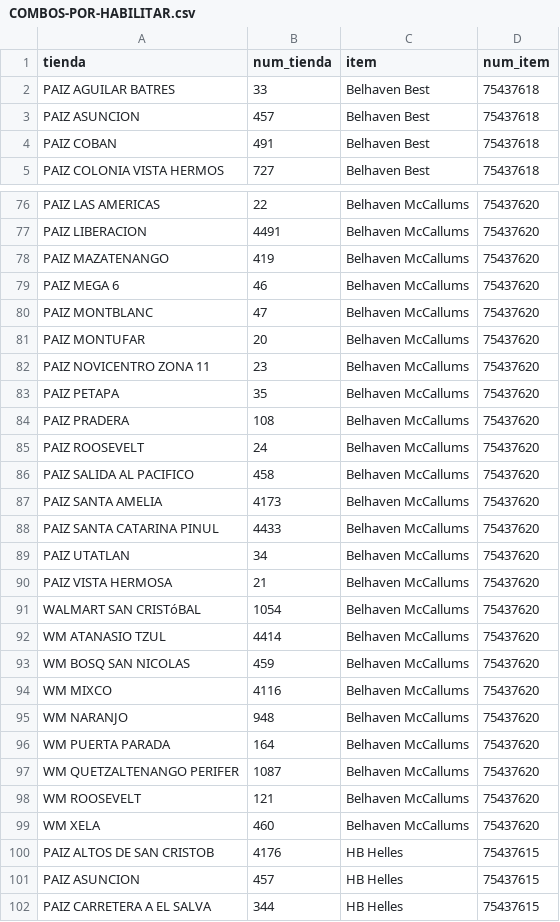
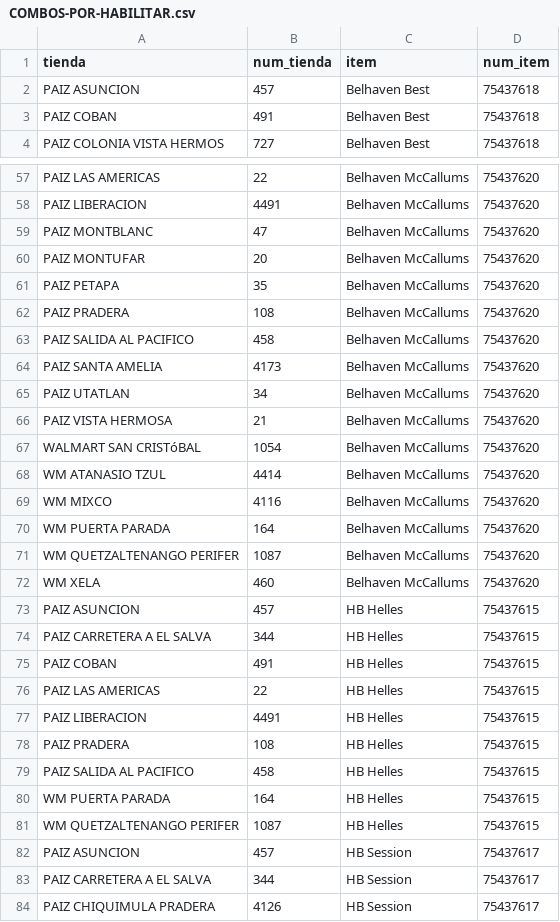
Before and after one commit to DiegoAF10/clantrack, a CSV file: expediente-walmart-2026/pedido-refuerzo/COMBOS-POR-HABILITAR.csv, drawn as a sheet; only a part is shown, gaps mark what is left out; the shorter side is filled out with more unchanged rows; the diff covers the shown part only; the diff names each change by its address in the sheet, - before the commit and + after, or states it on an @@ line.

```diff
--- a/expediente-walmart-2026/pedido-refuerzo/COMBOS-POR-HABILITAR.csv
+++ b/expediente-walmart-2026/pedido-refuerzo/COMBOS-POR-HABILITAR.csv
-row 2: PAIZ AGUILAR BATRES | 33 | Belhaven Best | 75437618
-row 78: PAIZ MAZATENANGO | 419 | Belhaven McCallums | 75437620
-row 79: PAIZ MEGA 6 | 46 | Belhaven McCallums | 75437620
-row 82: PAIZ NOVICENTRO ZONA 11 | 23 | Belhaven McCallums | 75437620
-row 85: PAIZ ROOSEVELT | 24 | Belhaven McCallums | 75437620
-row 88: PAIZ SANTA CATARINA PINUL | 4433 | Belhaven McCallums | 75437620
-row 93: WM BOSQ SAN NICOLAS | 459 | Belhaven McCallums | 75437620
-row 95: WM NARANJO | 948 | Belhaven McCallums | 75437620
-row 98: WM ROOSEVELT | 121 | Belhaven McCallums | 75437620
-row 100: PAIZ ALTOS DE SAN CRISTOB | 4176 | HB Helles | 75437615
```
Also changed, not shown: 38 removed rows elsewhere in this file, 2 other files.
